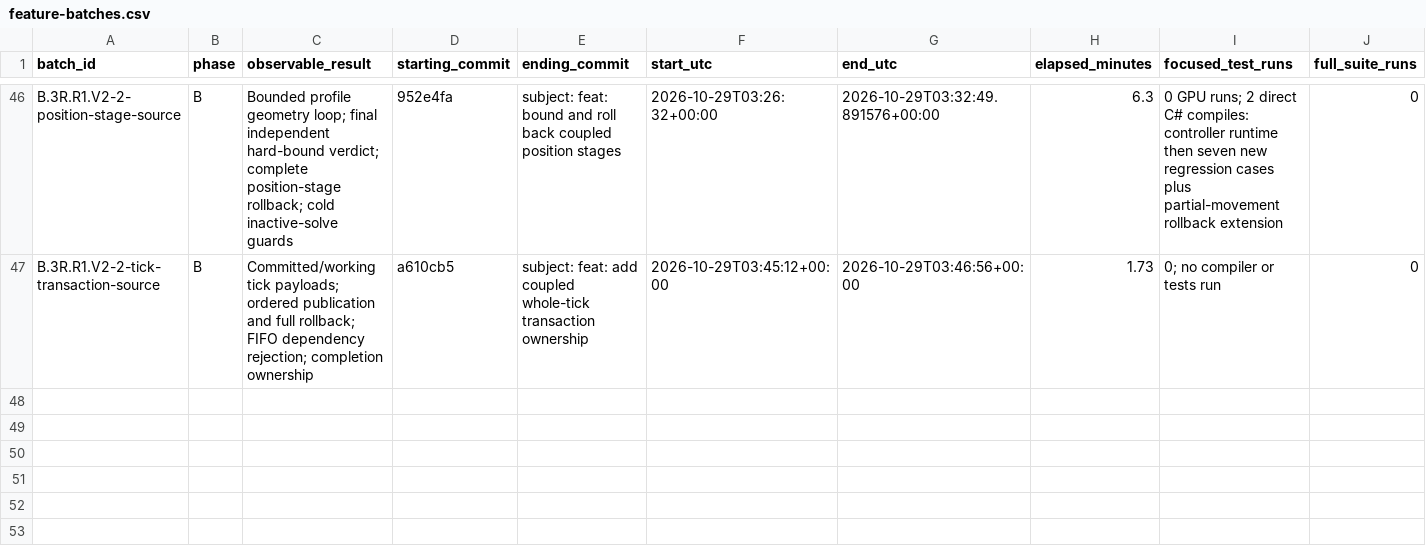
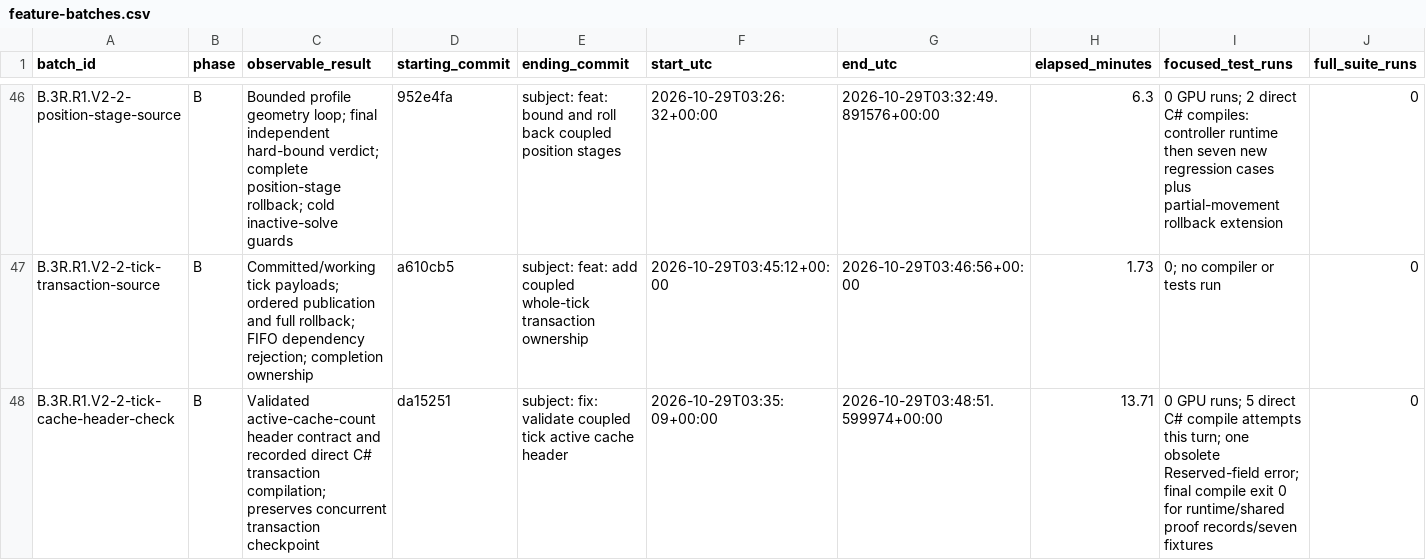
Before and after one commit to JFerrigan/Debris, a CSV file: docs/evidence/feature-batches.csv, drawn as a sheet; only a part is shown, gaps mark what is left out; rows hold the shown columns only; the diff names each change by its address in the sheet, - before the commit and + after, or states it on an @@ line.

Commit message:
fix: validate coupled tick active cache header

```diff
--- a/docs/evidence/feature-batches.csv
+++ b/docs/evidence/feature-batches.csv
+row 48: B.3R.R1.V2-2-tick-cache-header-check | B | Validated active-cache-count header contract and recorded direct C# transaction compilation; preserves concurrent transaction checkpoint | da15251 | subject: fix: validate coupled tick active cache header | 2026-10-29T03:35:09+00:00 | 2026-10-29T03:48:51.599974+00:00 | 13.71 | 0 GPU runs; 5 direct C# compile attempts this turn; one obsolete Reserved-field error; final compile exit 0 for runtime/shared proof records/seven fixtures | 0
```
Also changed, not shown: 5 other files.
